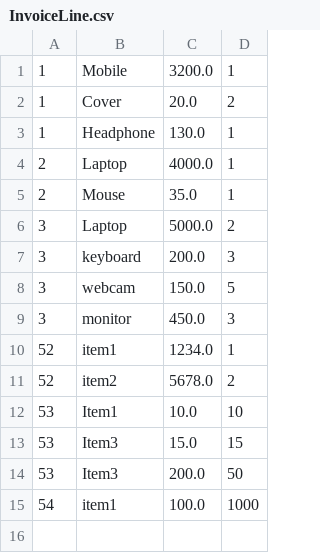
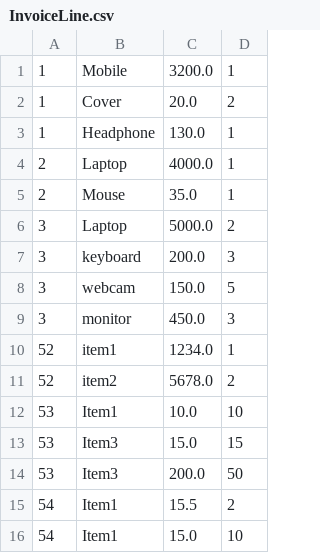
Before and after one commit to kshamza/InvoGen, a CSV file: resources/InvoiceLine.csv, drawn as a sheet.

```diff
--- a/resources/InvoiceLine.csv
+++ b/resources/InvoiceLine.csv
@@ -14,2 +14,3 @@
 53,Item3,200.0,50
-54,item1,100.0,1000
+54,Item1,15.5,2
+54,Item1,15.0,10
```
Also changed, not shown: 2 other files.
